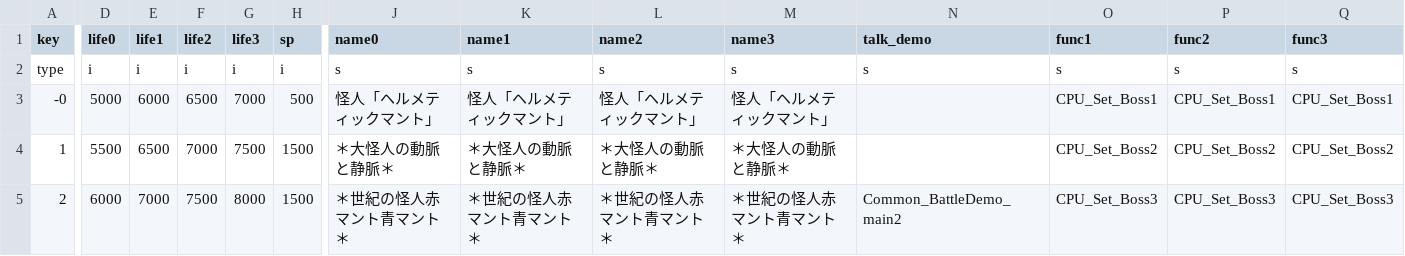
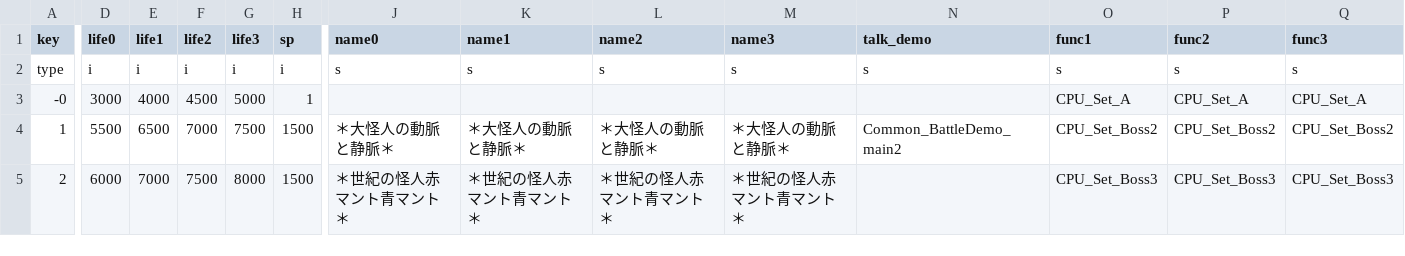
Before and after one commit to AsianInsomniac/thcrap-gamer251, a CSV file: mima/th145/data/csv/story/marisa/stage5.csv, drawn as a sheet; only a part is shown, gaps mark what is left out; the diff covers the shown part only; the diff names each change by its address in the sheet, - before the commit and + after, or states it on an @@ line.

Commit message:
Update stage5.csv

```diff
--- a/mima/th145/data/csv/story/marisa/stage5.csv
+++ b/mima/th145/data/csv/story/marisa/stage5.csv
-D3 (life0): 5000
+D3 (life0): 3000
-E3 (life1): 6000
+E3 (life1): 4000
-F3 (life2): 6500
+F3 (life2): 4500
-G3 (life3): 7000
+G3 (life3): 5000
-H3 (sp): 500
+H3 (sp): 1
-J3 (name0): 怪人「ヘルメティックマント」
+J3 (name0): (empty)
-K3 (name1): 怪人「ヘルメティックマント」
+K3 (name1): (empty)
-L3 (name2): 怪人「ヘルメティックマント」
+L3 (name2): (empty)
-M3 (name3): 怪人「ヘルメティックマント」
+M3 (name3): (empty)
-O3 (func1): CPU_Set_Boss1
+O3 (func1): CPU_Set_A
-P3 (func2): CPU_Set_Boss1
+P3 (func2): CPU_Set_A
-Q3 (func3): CPU_Set_Boss1
+Q3 (func3): CPU_Set_A
-N4 (talk_demo): (empty)
+N4 (talk_demo): Common_BattleDemo_main2
-N5 (talk_demo): Common_BattleDemo_main2
+N5 (talk_demo): (empty)
```
Also changed, not shown: 1 edited cell elsewhere in this file.
